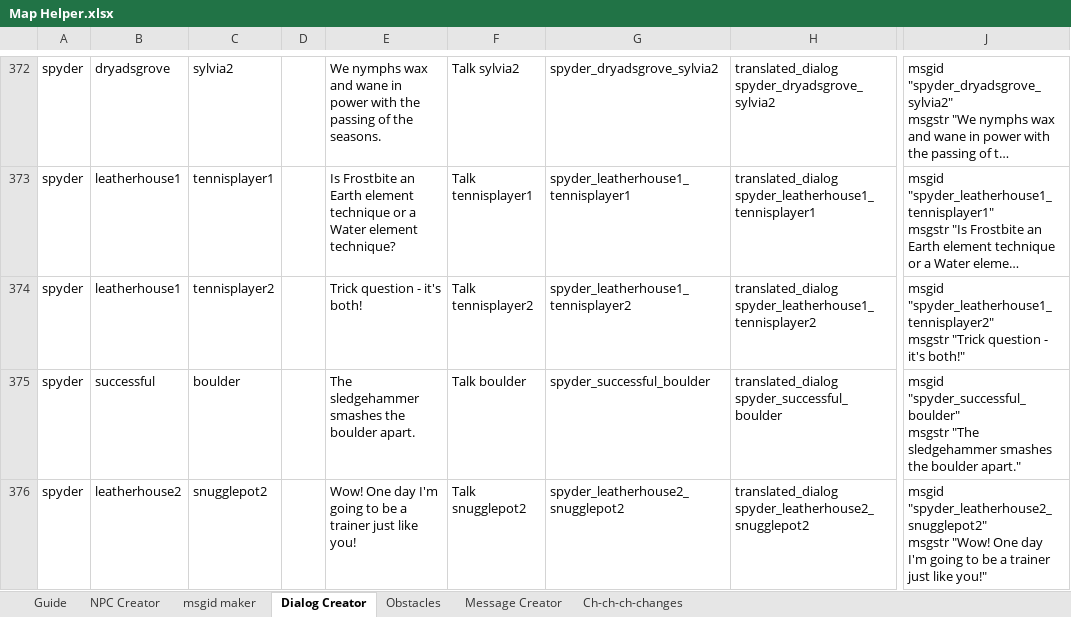
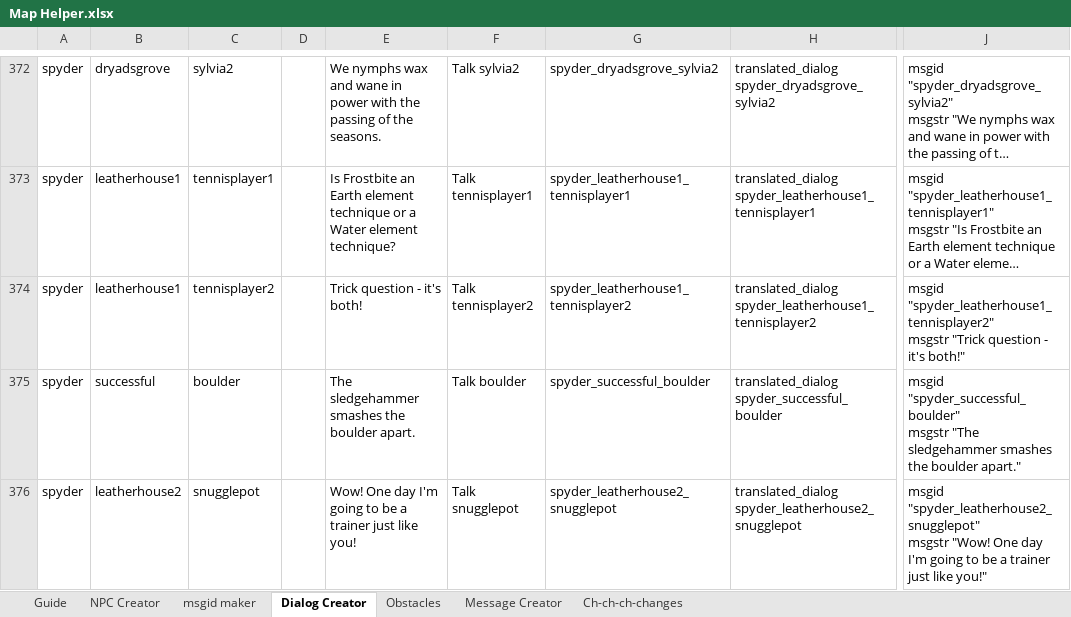
Before and after one commit to Tuxemon/Tuxemon, an Excel workbook: mods/tuxemon/maps/Map Helper.xlsx, sheet Dialog Creator, drawn as a sheet; only a part is shown, gaps mark what is left out; long unchanged cells end in …; values as stored, in another font and other column widths than the file's, no borders; ↵ is a line break in a cell; the diff names each change by its address in the sheet, - before the commit and + after, or states it on an @@ line.

Commit message:
Fixing missing Snugglepot dialogue

```diff
--- a/mods/tuxemon/maps/Map Helper.xlsx (sheet Dialog Creator)
+++ b/mods/tuxemon/maps/Map Helper.xlsx (sheet Dialog Creator)
-C376: snugglepot2
+C376: snugglepot
-F376: Talk snugglepot2
+F376: Talk snugglepot
-G376: spyder_leatherhouse2_snugglepot2
+G376: spyder_leatherhouse2_snugglepot
-H376: translated_dialog spyder_leatherhouse2_snugglepot2
+H376: translated_dialog spyder_leatherhouse2_snugglepot
-J376: msgid "spyder_leatherhouse2_snugglepot2" ↵ msgstr "Wow!…
+J376: msgid "spyder_leatherhouse2_snugglepot" ↵ msgstr "Wow!…
```
Also changed, not shown: 1 other file.
